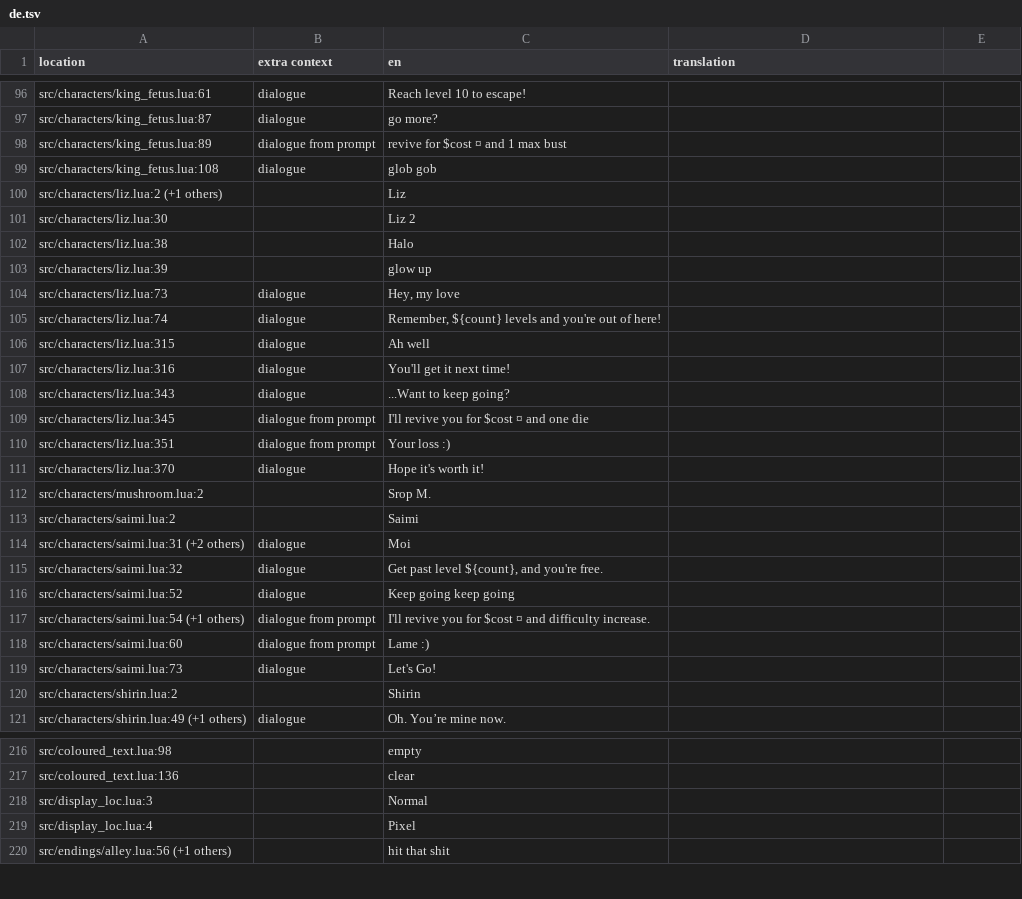
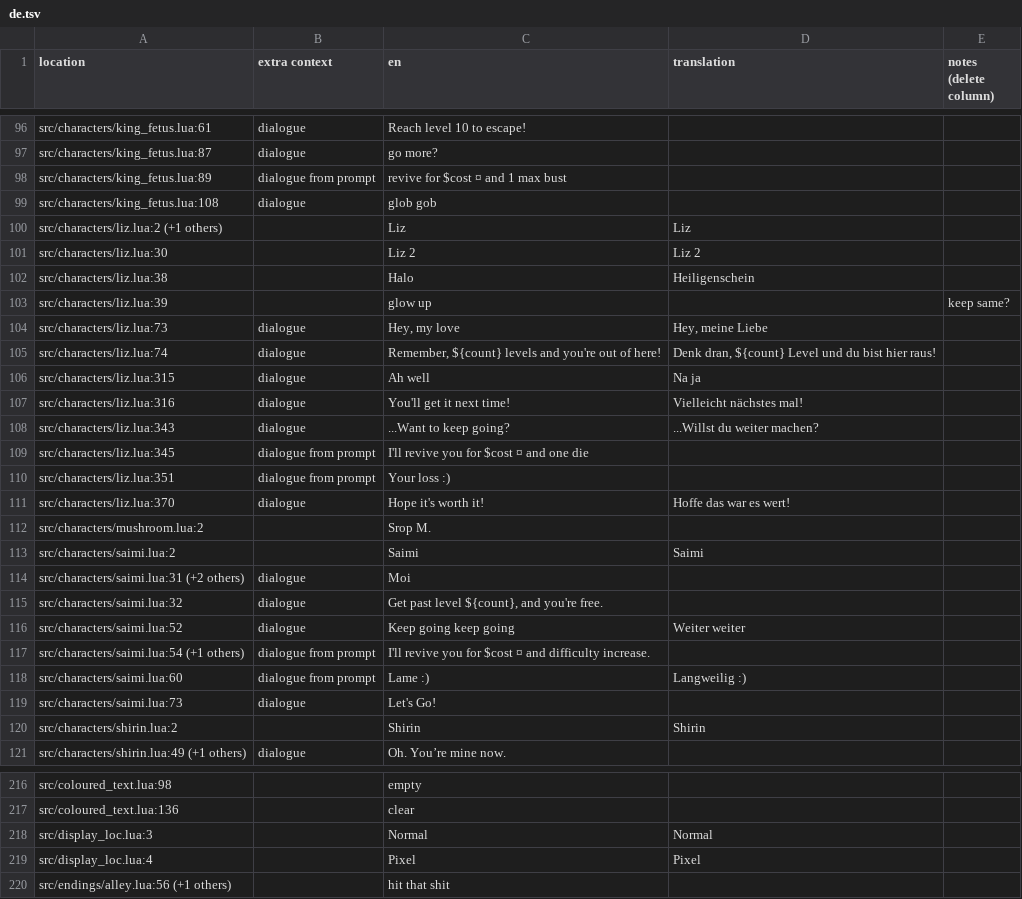
Before and after one commit to tomsqrd/dhne-translation, a TSV file: de.tsv, drawn as a sheet; only a part is shown, gaps mark what is left out; the diff covers the shown part only.

Commit message:
added first translations and new column

```diff
--- a/de.tsv
+++ b/de.tsv
@@ -1 +1 @@
-location	extra context	en	translation
+location	extra context	en	translation	notes (delete column)
@@ -100,9 +100,9 @@ src/characters/king_fetus.lua:108	dialogue	glob gob
-src/characters/liz.lua:2 (+1 others)		Liz	
-src/characters/liz.lua:30		Liz 2	
-src/characters/liz.lua:38		Halo	
-src/characters/liz.lua:39		glow up	
-src/characters/liz.lua:73	dialogue	Hey, my love	
-src/characters/liz.lua:74	dialogue	Remember, ${count} levels and you're out of here!	
-src/characters/liz.lua:315	dialogue	Ah well	
-src/characters/liz.lua:316	dialogue	You'll get it next time!	
-src/characters/liz.lua:343	dialogue	...Want to keep going?	
+src/characters/liz.lua:2 (+1 others)		Liz	Liz	
+src/characters/liz.lua:30		Liz 2	Liz 2	
+src/characters/liz.lua:38		Halo	Heiligenschein	
+src/characters/liz.lua:39		glow up		keep same?
+src/characters/liz.lua:73	dialogue	Hey, my love	Hey, meine Liebe	
+src/characters/liz.lua:74	dialogue	Remember, ${count} levels and you're out of here!	Denk dran, ${count} Level und du bist hier raus!	
+src/characters/liz.lua:315	dialogue	Ah well	Na ja	
+src/characters/liz.lua:316	dialogue	You'll get it next time!	Vielleicht nächstes mal!	
+src/characters/liz.lua:343	dialogue	...Want to keep going?	...Willst du weiter machen?	
@@ -111 +111 @@ src/characters/liz.lua:351	dialogue from prompt	Your loss :)
-src/characters/liz.lua:370	dialogue	Hope it's worth it!	
+src/characters/liz.lua:370	dialogue	Hope it's worth it!	Hoffe das war es wert!	
@@ -113 +113 @@ src/characters/mushroom.lua:2		Srop M.
-src/characters/saimi.lua:2		Saimi	
+src/characters/saimi.lua:2		Saimi	Saimi	
@@ -116 +116 @@ src/characters/saimi.lua:32	dialogue	Get past level ${count}, and you're free.
-src/characters/saimi.lua:52	dialogue	Keep going keep going	
+src/characters/saimi.lua:52	dialogue	Keep going keep going	Weiter weiter	
@@ -118 +118 @@ src/characters/saimi.lua:54 (+1 others)	dialogue from prompt	I'll revive you for
-src/characters/saimi.lua:60	dialogue from prompt	Lame :)	
+src/characters/saimi.lua:60	dialogue from prompt	Lame :)	Langweilig :)	
@@ -120 +120 @@ src/characters/saimi.lua:73	dialogue	Let's Go!
-src/characters/shirin.lua:2		Shirin	
+src/characters/shirin.lua:2		Shirin	Shirin	
@@ -218,2 +218,2 @@ src/coloured_text.lua:136		clear
-src/display_loc.lua:3		Normal	
-src/display_loc.lua:4		Pixel	
+src/display_loc.lua:3		Normal	Normal	
+src/display_loc.lua:4		Pixel	Pixel	
```
Also changed, not shown: 59 edited cells elsewhere in this file.
